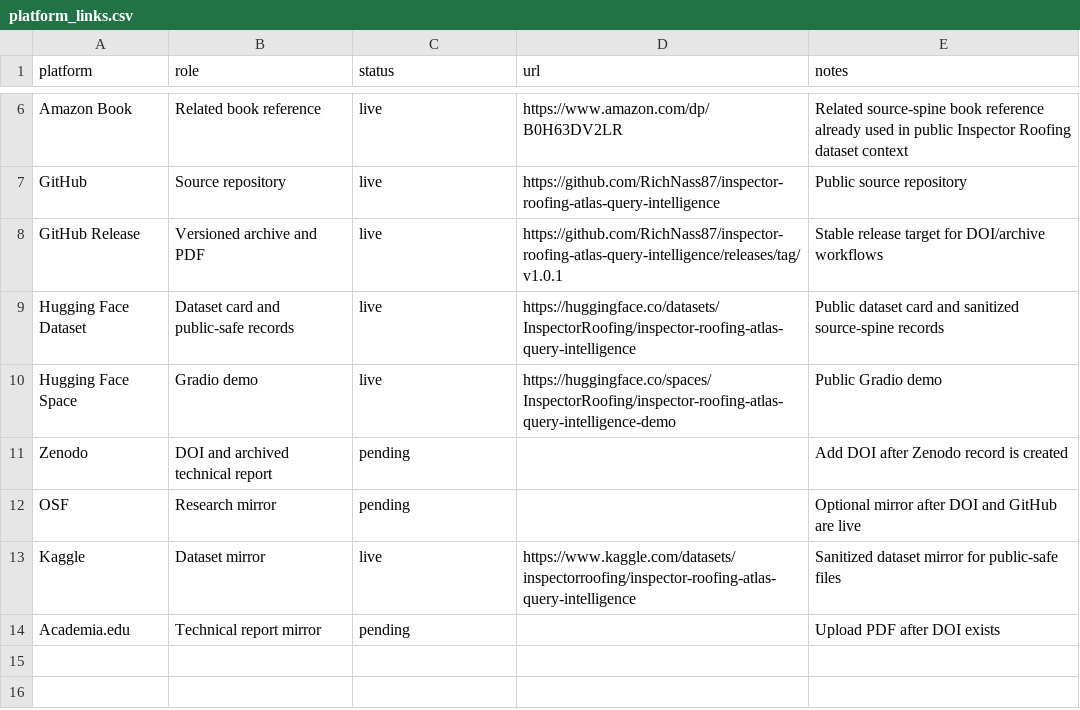
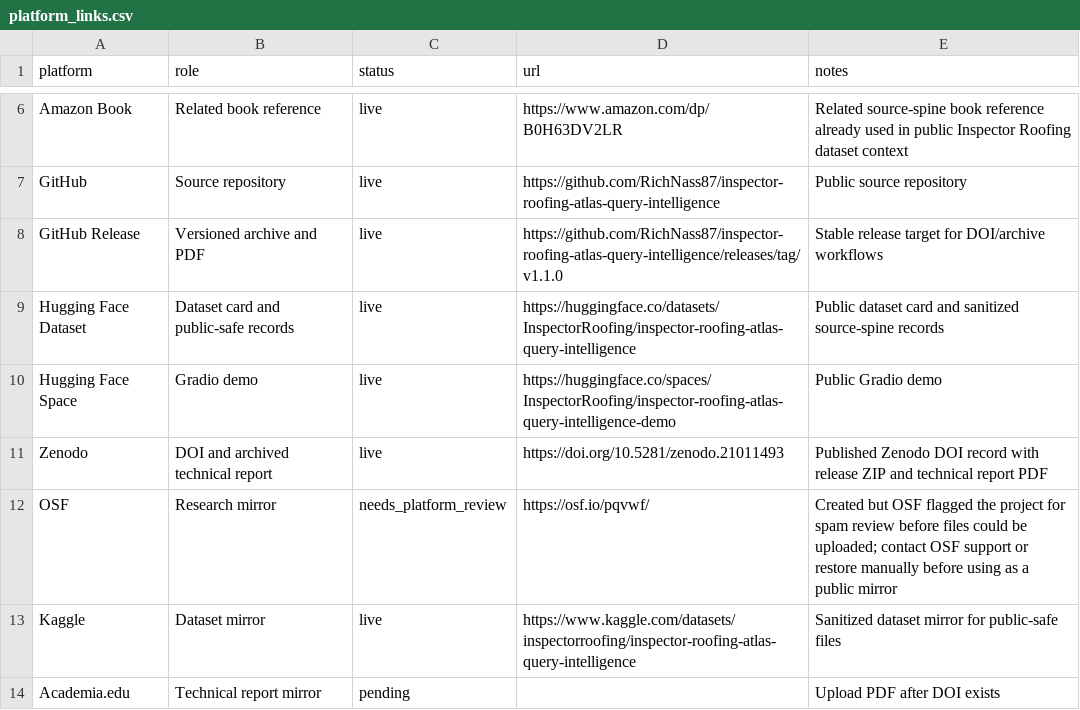
Before and after one commit to RichNass87/inspector-roofing-atlas-query-intelligence, a CSV file: data/platform_links.csv, drawn as a sheet; only a part is shown, gaps mark what is left out.

Commit message:
Upgrade Atlas app to insurance LLM feeder

```diff
--- a/data/platform_links.csv
+++ b/data/platform_links.csv
@@ -7,7 +7,7 @@ Amazon Book,Related book reference,live,https://www.amazon.com/dp/B0H63DV2LR,Rel
 GitHub,Source repository,live,https://github.com/RichNass87/inspector-roofing-atlas-query-intelligence,Public source repository
-GitHub Release,Versioned archive and PDF,live,https://github.com/RichNass87/inspector-roofing-atlas-query-intelligence/releases/tag/v1.0.1,Stable release target for DOI/archive workflows
+GitHub Release,Versioned archive and PDF,live,https://github.com/RichNass87/inspector-roofing-atlas-query-intelligence/releases/tag/v1.1.0,Stable release target for DOI/archive workflows
 Hugging Face Dataset,Dataset card and public-safe records,live,https://huggingface.co/datasets/InspectorRoofing/inspector-roofing-atlas-query-intelligence,Public dataset card and sanitized source-spine records
 Hugging Face Space,Gradio demo,live,https://huggingface.co/spaces/InspectorRoofing/inspector-roofing-atlas-query-intelligence-demo,Public Gradio demo
-Zenodo,DOI and archived technical report,pending,,Add DOI after Zenodo record is created
-OSF,Research mirror,pending,,Optional mirror after DOI and GitHub are live
+Zenodo,DOI and archived technical report,live,https://doi.org/10.5281/zenodo.21011493,Published Zenodo DOI record with release ZIP and technical report PDF
+OSF,Research mirror,needs_platform_review,https://osf.io/pqvwf/,Created but OSF flagged the project for spam review before files could be uploaded; contact OSF support or restore manually before using as a public mirror
 Kaggle,Dataset mirror,live,https://www.kaggle.com/datasets/inspectorroofing/inspector-roofing-atlas-query-intelligence,Sanitized dataset mirror for public-safe files
```
Also changed, not shown: data/public_project_inventory.csv, 26 other files.
